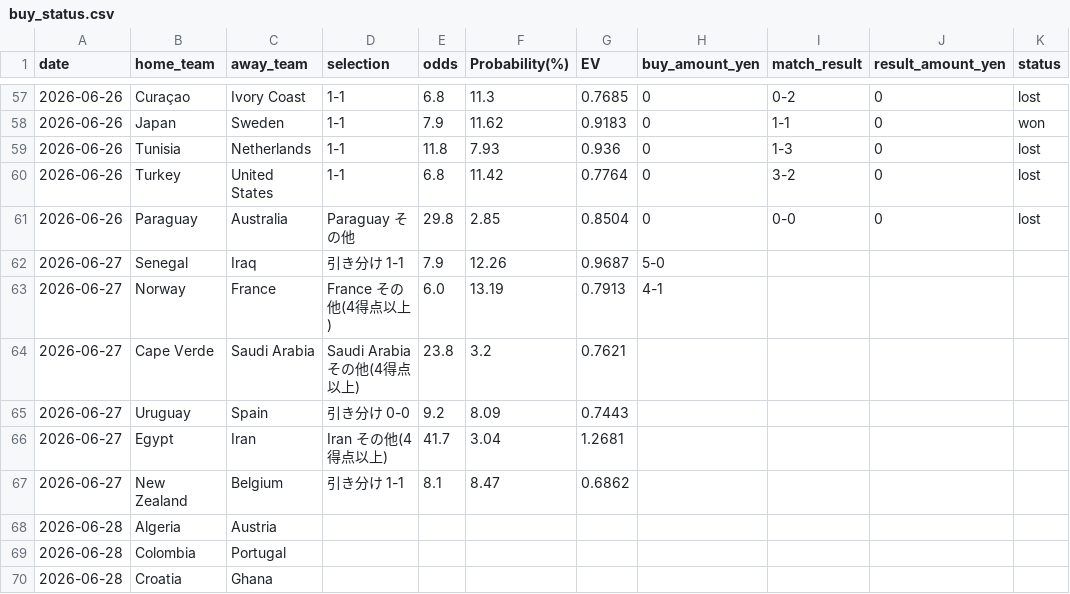
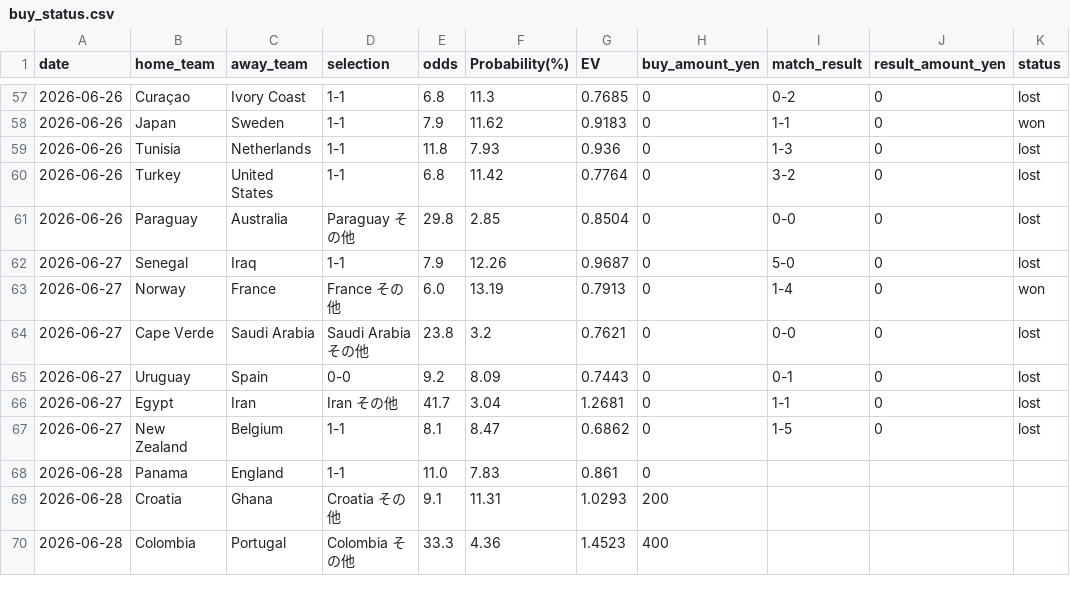
Before and after one commit to take4ff/wcup_winner, a CSV file: data/buy_status.csv, drawn as a sheet; only a part is shown, gaps mark what is left out; the diff covers the shown part only.

```diff
--- a/data/buy_status.csv
+++ b/data/buy_status.csv
@@ -61,10 +61,10 @@ date,home_team,away_team,selection,odds,Probability(%),EV,buy_amount_yen,match_r
 2026-06-26,Paraguay,Australia,Paraguay その他,29.8,2.85,0.8504,0,0-0,0,lost
-2026-06-27,Senegal,Iraq,引き分け 1-1,7.9,12.26,0.9687,5-0,,,
-2026-06-27,Norway,France,France その他(4得点以上),6.0,13.19,0.7913,4-1,,,
-2026-06-27,Cape Verde,Saudi Arabia,Saudi Arabia その他(4得点以上),23.8,3.2,0.7621,,,,
-2026-06-27,Uruguay,Spain,引き分け 0-0,9.2,8.09,0.7443,,,,
-2026-06-27,Egypt,Iran,Iran その他(4得点以上),41.7,3.04,1.2681,,,,
-2026-06-27,New Zealand,Belgium,引き分け 1-1,8.1,8.47,0.6862,,,,
-2026-06-28,Algeria,Austria,,,,,,,,
-2026-06-28,Colombia,Portugal,,,,,,,,
-2026-06-28,Croatia,Ghana,,,,,,,,
+2026-06-27,Senegal,Iraq,1-1,7.9,12.26,0.9687,0,5-0,0,lost
+2026-06-27,Norway,France,France その他,6.0,13.19,0.7913,0,1-4,0,won
+2026-06-27,Cape Verde,Saudi Arabia,Saudi Arabia その他,23.8,3.2,0.7621,0,0-0,0,lost
+2026-06-27,Uruguay,Spain,0-0,9.2,8.09,0.7443,0,0-1,0,lost
+2026-06-27,Egypt,Iran,Iran その他,41.7,3.04,1.2681,0,1-1,0,lost
+2026-06-27,New Zealand,Belgium,1-1,8.1,8.47,0.6862,0,1-5,0,lost
+2026-06-28,Panama,England,1-1,11.0,7.83,0.861,0,,,
+2026-06-28,Croatia,Ghana,Croatia その他,9.1,11.31,1.0293,200,,,
+2026-06-28,Colombia,Portugal,Colombia その他,33.3,4.36,1.4523,400,,,
```
Also changed, not shown: 1 added row, 1 removed row and 10 edited cells elsewhere in this file, 7 other files.
